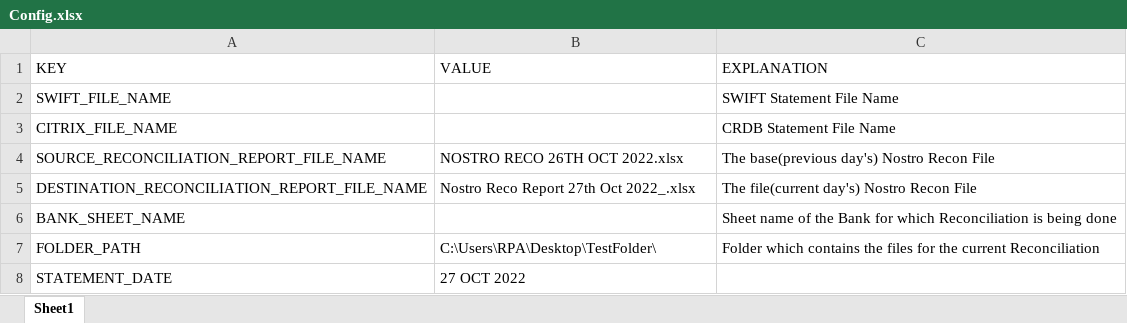
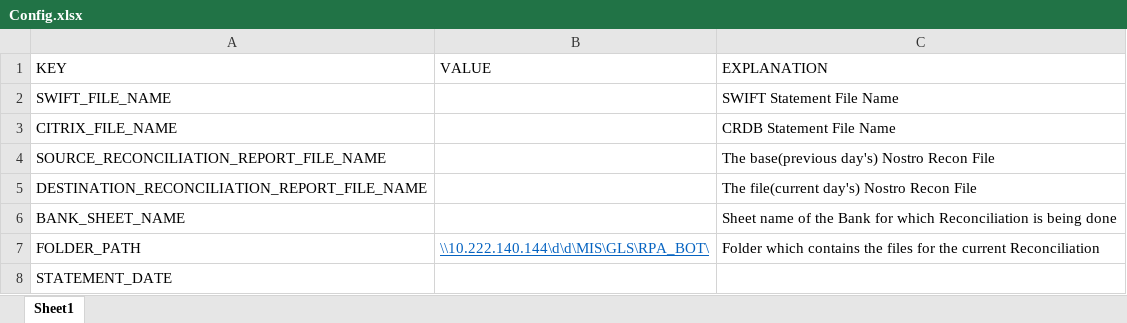
Before and after one commit to Keman95/CRDBNostro, an Excel workbook: Config.xlsx, sheet Sheet1, drawn as a sheet; values as stored, in another font and other column widths than the file's, no borders; the diff names each change by its address in the sheet, - before the commit and + after, or states it on an @@ line.

Commit message:
Updated Mail List

```diff
--- a/Config.xlsx (sheet Sheet1)
+++ b/Config.xlsx (sheet Sheet1)
-B4 (VALUE): NOSTRO RECO 26TH OCT 2022.xlsx
+B4 (VALUE): (empty)
-B5 (VALUE): Nostro Reco Report 27th Oct 2022_.xlsx
+B5 (VALUE): (empty)
-B7 (VALUE): C:\Users\RPA\Desktop\TestFolder\
+B7 (VALUE): \\10.222.140.144\d\d\MIS\GLS\RPA_BOT\
@@ B7 underline: off → on, text colour: black → #0563C1 @@
-B8 (VALUE): 27 OCT 2022
+B8 (VALUE): (empty)
```
Also changed, not shown: 12 other files.
